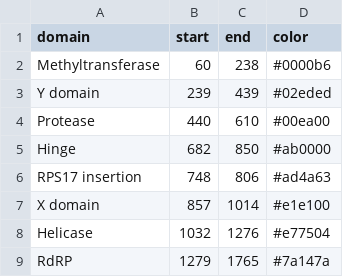
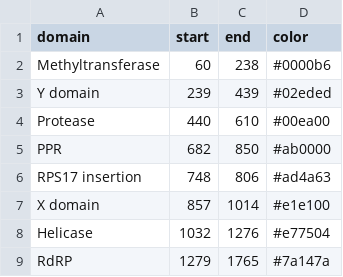
Before and after one commit to njeanne/plot_hbonds, a CSV file: data/sample_X_domains.csv (was data/sample-X_domains.csv), drawn as a sheet.

```diff
--- a/data/sample-X_domains.csv
+++ b/data/sample_X_domains.csv
@@ -4,3 +4,3 @@ Y domain,239,439,#02eded
 Protease,440,610,#00ea00
-Hinge,682,850,#ab0000
+PPR,682,850,#ab0000
 RPS17 insertion,748,806,#ad4a63
```
Also changed, not shown: 6 other files.
